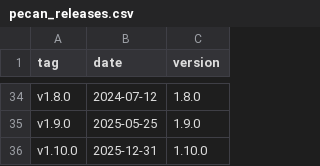
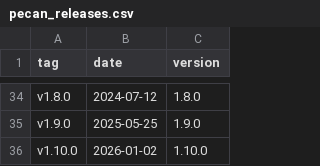
Before and after one commit to abbylewis/pecan, a CSV file: base/all/data/pecan_releases.csv, drawn as a sheet; only a part is shown, gaps mark what is left out.

Commit message:
date

```diff
--- a/base/all/data/pecan_releases.csv
+++ b/base/all/data/pecan_releases.csv
@@ -35,2 +35,2 @@
 "v1.9.0",2025-05-25,1.9.0
-"v1.10.0",2025-12-31,1.10.0
+"v1.10.0",2026-01-02,1.10.0
```
